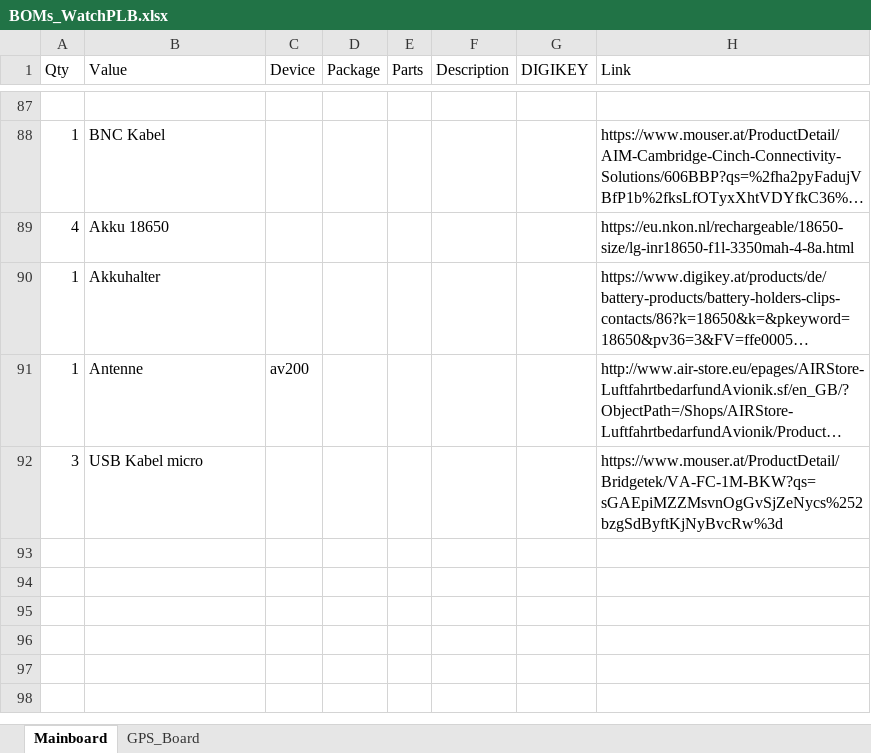
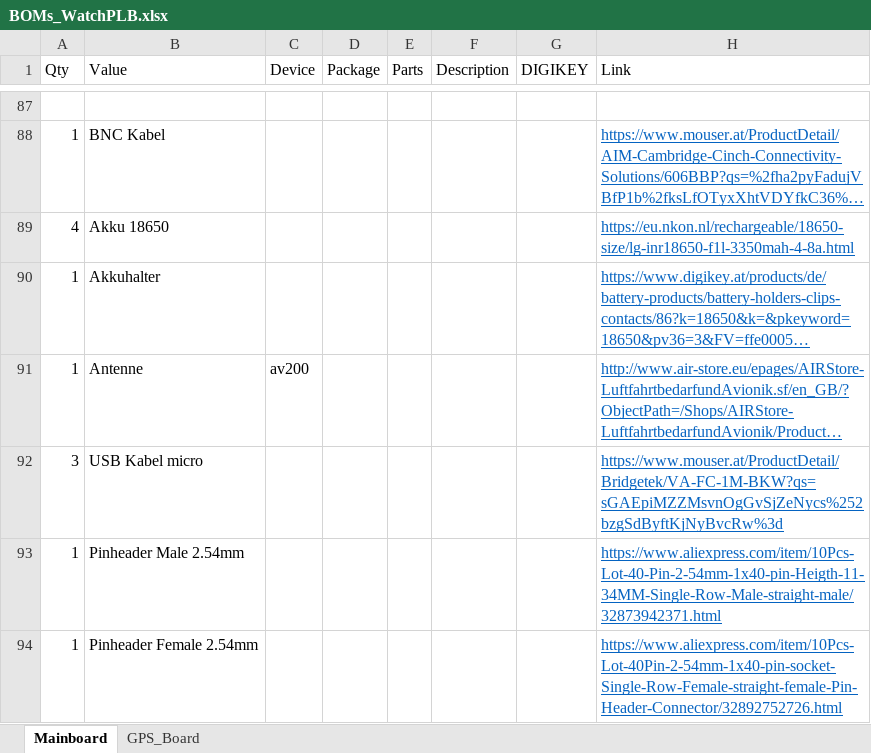
Before and after one commit to crispycookies/watchPLB, an Excel workbook: eagle/BOMs/BOMs_WatchPLB.xlsx, sheet Mainboard, drawn as a sheet; only a part is shown, gaps mark what is left out; long unchanged cells end in …; values as stored, in another font and other column widths than the file's, no borders; table styles not drawn; the diff covers the shown part only; the diff names each change by its address in the sheet, - before the commit and + after, or states it on an @@ line.

Commit message:
changes to BOM as requested by Armin Brandl

```diff
--- a/eagle/BOMs/BOMs_WatchPLB.xlsx (sheet Mainboard)
+++ b/eagle/BOMs/BOMs_WatchPLB.xlsx (sheet Mainboard)
@@ H88:H92 underline: off → on, text colour: black → #0563C1 @@
+row 93: 1 | Pinheader Male 2.54mm |  |  |  |  |  | https://www.aliexpress.com/item/10Pcs-Lot-40-Pin-2-54mm-1x40-pin-Heigth-11-34MM-Single-Row-Male-straight-male/32873942371.html
+row 94: 1 | Pinheader Female 2.54mm |  |  |  |  |  | https://www.aliexpress.com/item/10Pcs-Lot-40Pin-2-54mm-1x40-pin-socket-Single-Row-Female-straight-female-Pin-Header-Connector/32892752726.html
```
Also changed, not shown: 7 added rows, 7 removed rows, 71 moved rows and cell formats elsewhere in this sheet.
